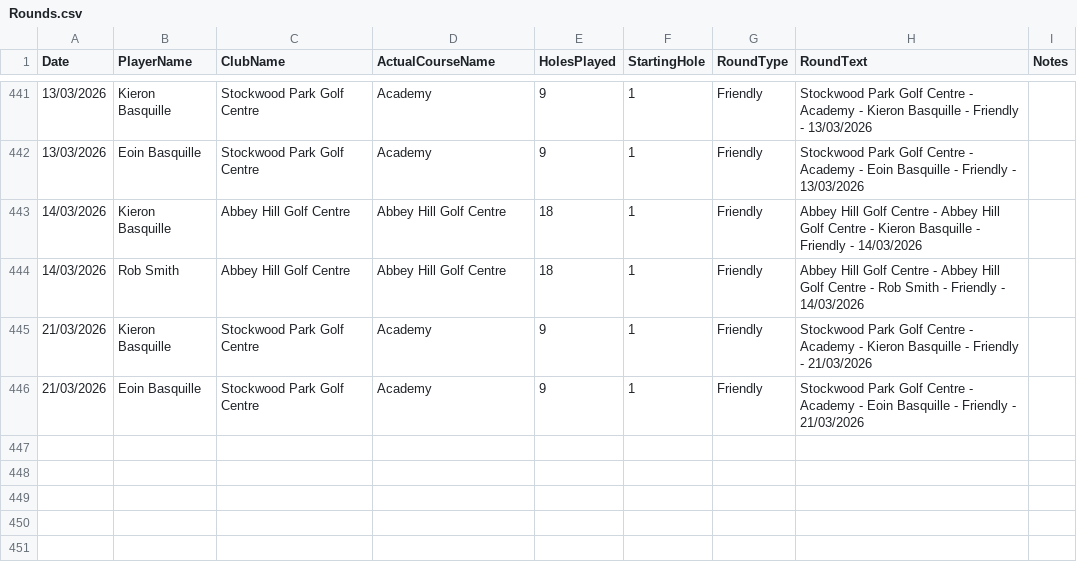
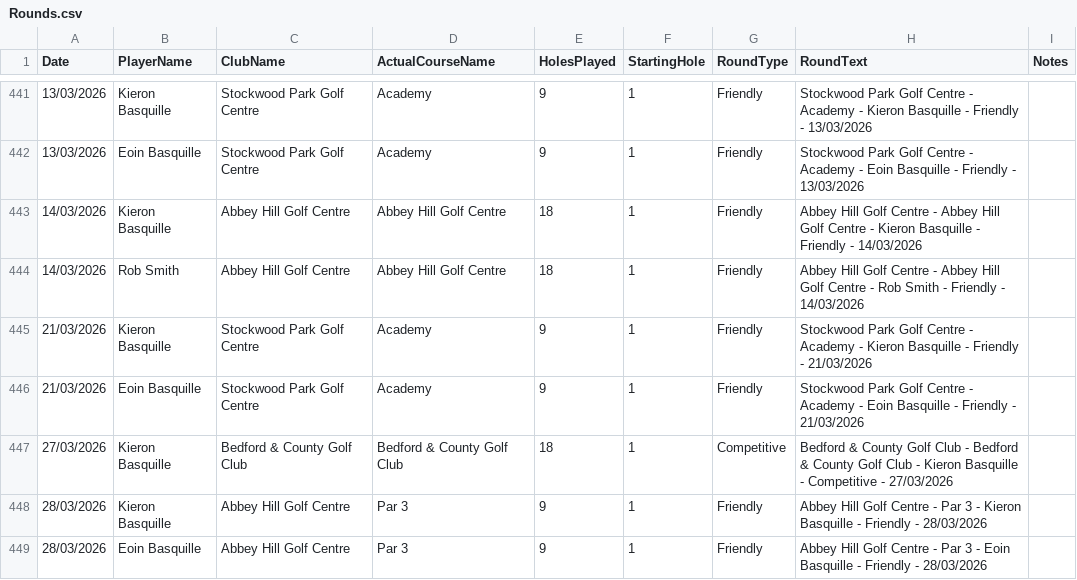
Before and after one commit to blumunki/GolfTrackerApp, a CSV file: GolfTrackerApp.Web/Data/Rounds.csv, drawn as a sheet; only a part is shown, gaps mark what is left out; the diff names each change by its address in the sheet, - before the commit and + after, or states it on an @@ line.

```diff
--- a/GolfTrackerApp.Web/Data/Rounds.csv
+++ b/GolfTrackerApp.Web/Data/Rounds.csv
+row 447: 27/03/2026 | Kieron Basquille | Bedford & County Golf Club | Bedford & County Golf Club | 18 | 1 | Competitive | Bedford & County Golf Club - Bedford & County Golf Club - Kieron Basquille - Competitive - 27/03/2026
+row 448: 28/03/2026 | Kieron Basquille | Abbey Hill Golf Centre | Par 3 | 9 | 1 | Friendly | Abbey Hill Golf Centre - Par 3 - Kieron Basquille - Friendly - 28/03/2026
+row 449: 28/03/2026 | Eoin Basquille | Abbey Hill Golf Centre | Par 3 | 9 | 1 | Friendly | Abbey Hill Golf Centre - Par 3 - Eoin Basquille - Friendly - 28/03/2026
```
Also changed, not shown: GolfTrackerApp.Web/Data/Scores.csv.
